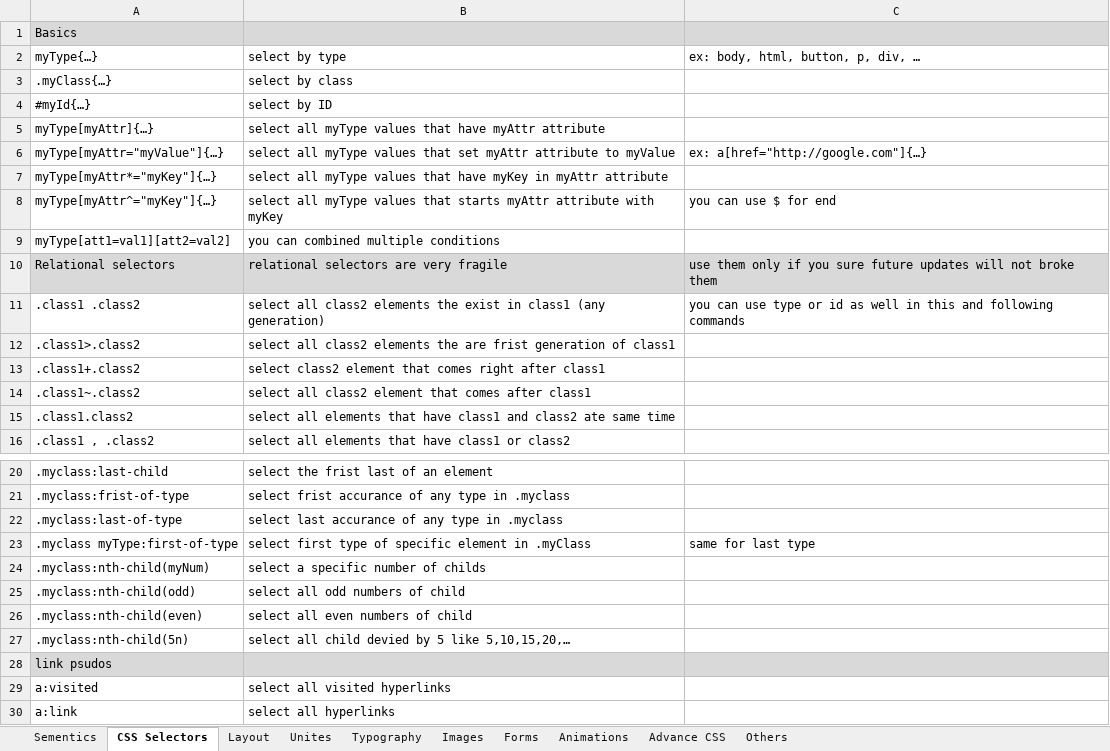
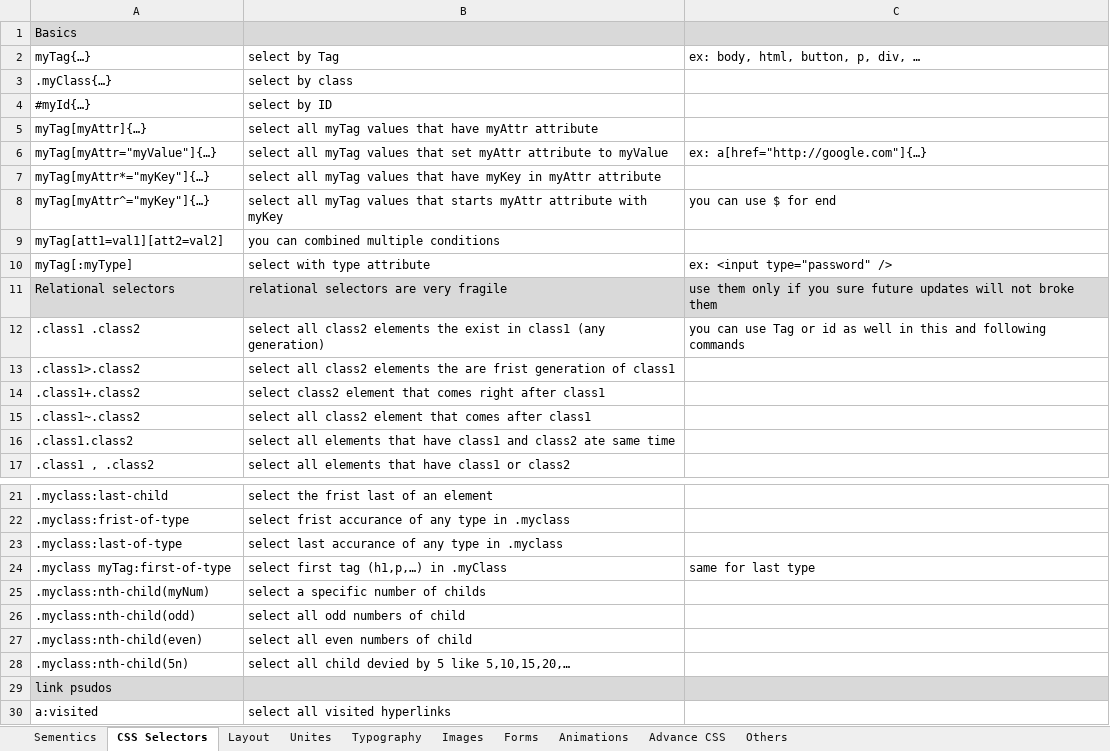
Before and after one commit to arash-gmc/my-manuals, an Excel workbook: HTML & CSS - Mosh.xlsx, sheet CSS Selectors, drawn as a sheet; only a part is shown, gaps mark what is left out; the shorter side is filled out with more unchanged rows; values as stored, in another font and other column widths than the file's, no borders; addresses are those after the commit; the diff names each change by its address in the sheet, - before the commit and + after, or states it on an @@ line.

```diff
--- a/HTML & CSS - Mosh.xlsx (sheet CSS Selectors)
+++ b/HTML & CSS - Mosh.xlsx (sheet CSS Selectors)
-A2: myType{…}
+A2: myTag{…}
-B2: select by type
+B2: select by Tag
-A5: myType[myAttr]{…}
+A5: myTag[myAttr]{…}
-B5: select all myType values that…
+B5: select all myTag values that…
-A6: myType[myAttr="myValue"]{…}
+A6: myTag[myAttr="myValue"]{…}
-B6: select all myType values that…
+B6: select all myTag values that…
-A7: myType[myAttr*="myKey"]{…}
+A7: myTag[myAttr*="myKey"]{…}
-B7: select all myType values that…
+B7: select all myTag values that…
-A8: myType[myAttr^="myKey"]{…}
+A8: myTag[myAttr^="myKey"]{…}
-B8: select all myType values that…
+B8: select all myTag values that…
-A9: myType[att1=val1][att2=val2]
+A9: myTag[att1=val1][att2=val2]
+row 10: myTag[:myType] | select with type attribute | ex: <input type="password" />
-C12: …can use type or id…
+C12: …can use Tag or id…
-A24: .myclass myType:first-of-type
+A24: .myclass myTag:first-of-type
-B24: select first type of specific element in .myClass
+B24: select first tag (h1,p,…) in .myClass
```
Also changed, not shown: 8 other files.
